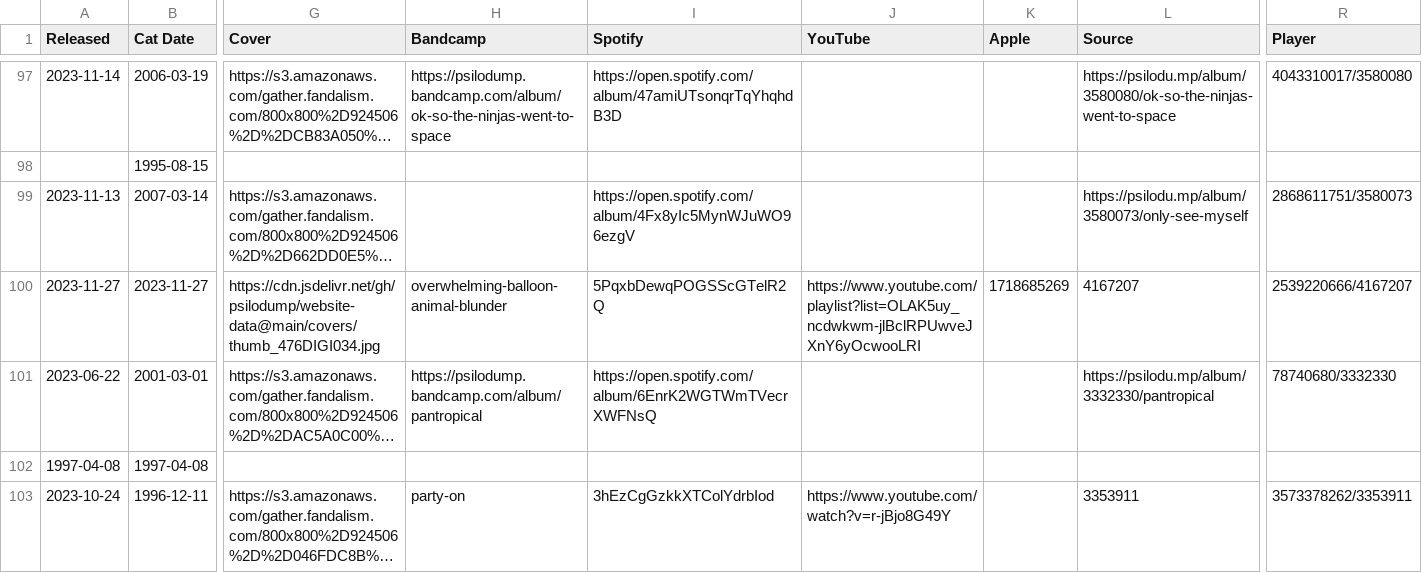
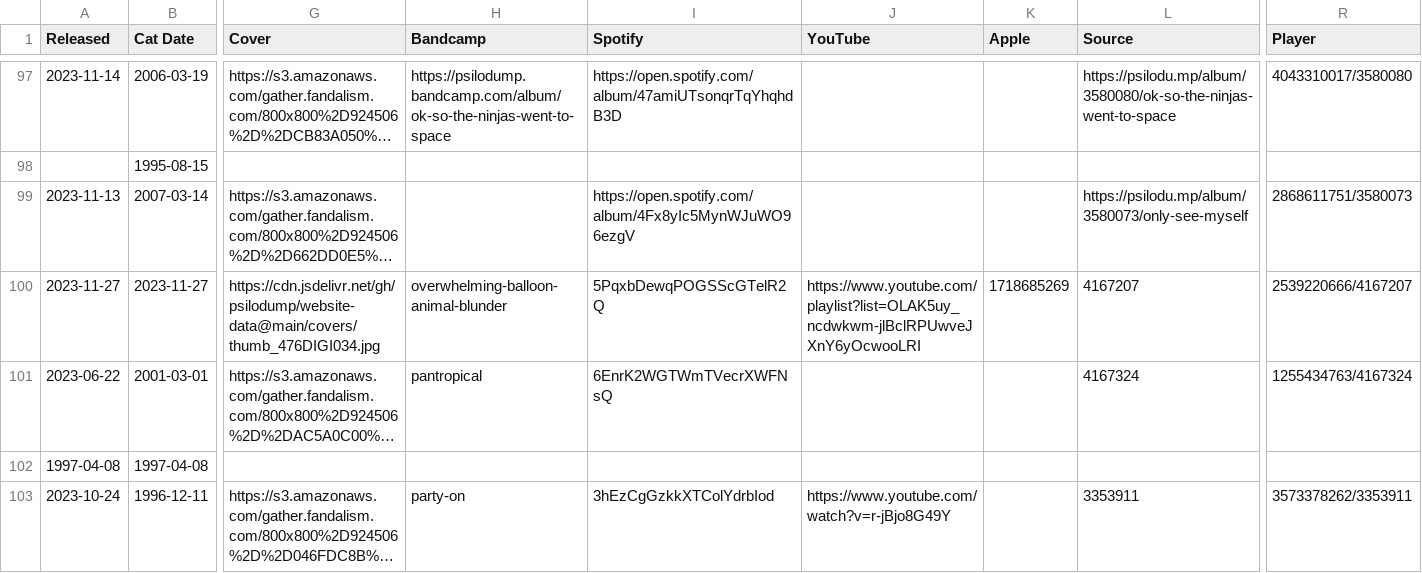
Before and after one commit to psilodump/website-data, a CSV file: releases.csv, drawn as a sheet; only a part is shown, gaps mark what is left out; long unchanged cells end in …; the diff names each change by its address in the sheet, - before the commit and + after, or states it on an @@ line.

Commit message:
Sync catalogue CSVs from NAS admin

```diff
--- a/releases.csv
+++ b/releases.csv
-H101 (Bandcamp): https://psilodump.bandcamp.com/album/pantropical
+H101 (Bandcamp): pantropical
-I101 (Spotify): https://open.spotify.com/album/6EnrK2WGTWmTVecrXWFNsQ
+I101 (Spotify): 6EnrK2WGTWmTVecrXWFNsQ
-L101 (Source): https://psilodu.mp/album/3332330/pantropical
+L101 (Source): 4167324
-R101 (Player): 78740680/3332330
+R101 (Player): 1255434763/4167324
```
